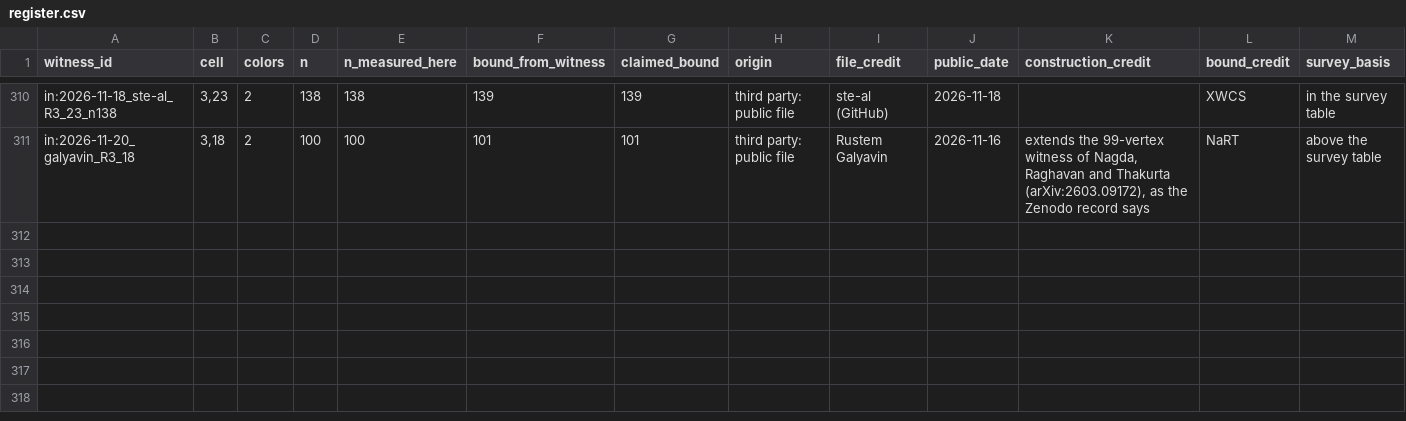
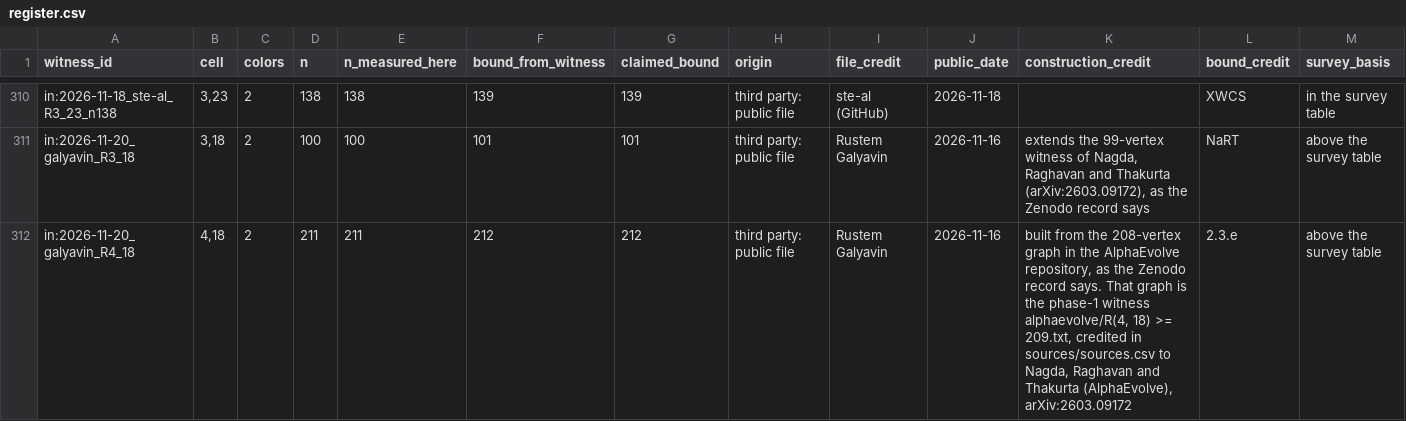
Before and after one commit to chrispbsmolen/ramsey-witnesses, a CSV file: table/register.csv, drawn as a sheet; only a part is shown, gaps mark what is left out; rows hold the shown columns only; the diff names each change by its address in the sheet, - before the commit and + after, or states it on an @@ line.

```diff
--- a/table/register.csv
+++ b/table/register.csv
+row 312: in:2026-11-20_galyavin_R4_18 | 4,18 | 2 | 211 | 211 | 212 | 212 | third party: public file | Rustem Galyavin | 2026-11-16 | built from the 208-vertex graph in the AlphaEvolve repository, as the Zenodo record says. That graph is the phase-1 witness alphaevolve/R(4, 18) >= 209.txt, credited in sources/sources.csv to Nagda, Raghavan and Thakurta (AlphaEvolve), arXiv:2603.09172 | 2.3.e | above the survey table
```
Also changed, not shown: table/cells.csv, table/intake.csv, 6 other files.
